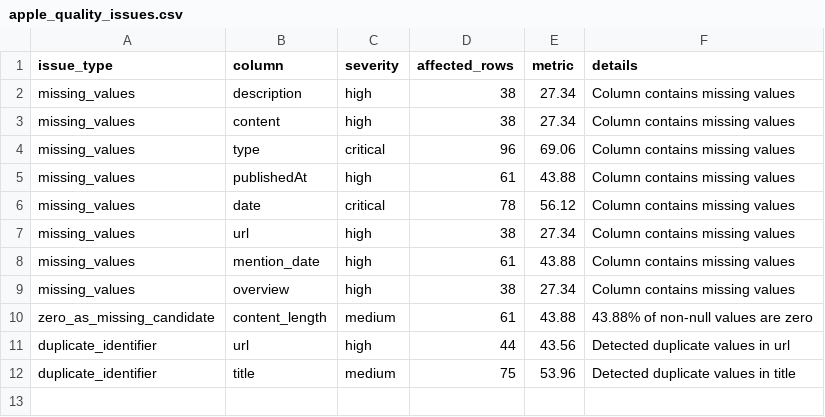
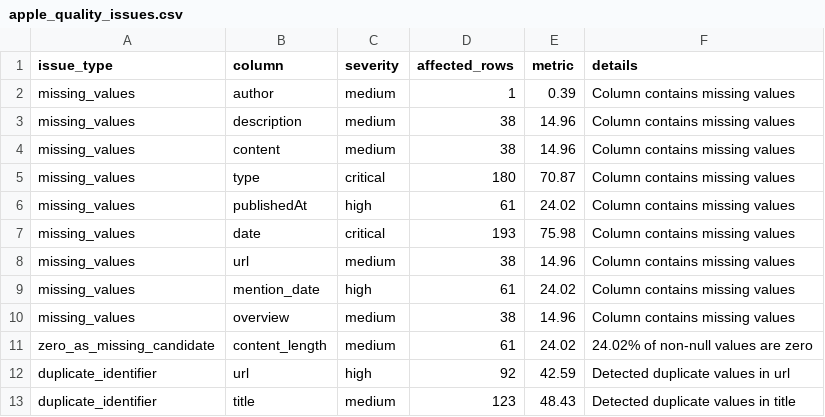
Before and after one commit to t0pa/social_media_brand_monitor, a CSV file: data/processed/apple_brand_eda/apple_quality_issues.csv, drawn as a sheet.

Commit message:
data cleaning assignment

```diff
--- a/data/processed/apple_brand_eda/apple_quality_issues.csv
+++ b/data/processed/apple_brand_eda/apple_quality_issues.csv
@@ -1,12 +1,13 @@
 issue_type,column,severity,affected_rows,metric,details
-missing_values,description,high,38,27.34,Column contains missing values
-missing_values,content,high,38,27.34,Column contains missing values
-missing_values,type,critical,96,69.06,Column contains missing values
-missing_values,publishedAt,high,61,43.88,Column contains missing values
-missing_values,date,critical,78,56.12,Column contains missing values
-missing_values,url,high,38,27.34,Column contains missing values
-missing_values,mention_date,high,61,43.88,Column contains missing values
-missing_values,overview,high,38,27.34,Column contains missing values
-zero_as_missing_candidate,content_length,medium,61,43.88,43.88% of non-null values are zero
-duplicate_identifier,url,high,44,43.56,Detected duplicate values in url
-duplicate_identifier,title,medium,75,53.96,Detected duplicate values in title
+missing_values,author,medium,1,0.39,Column contains missing values
+missing_values,description,medium,38,14.96,Column contains missing values
+missing_values,content,medium,38,14.96,Column contains missing values
+missing_values,type,critical,180,70.87,Column contains missing values
+missing_values,publishedAt,high,61,24.02,Column contains missing values
+missing_values,date,critical,193,75.98,Column contains missing values
+missing_values,url,medium,38,14.96,Column contains missing values
+missing_values,mention_date,high,61,24.02,Column contains missing values
+missing_values,overview,medium,38,14.96,Column contains missing values
+zero_as_missing_candidate,content_length,medium,61,24.02,24.02% of non-null values are zero
+duplicate_identifier,url,high,92,42.59,Detected duplicate values in url
+duplicate_identifier,title,medium,123,48.43,Detected duplicate values in title
```
Also changed, not shown: data/processed/apple_brand_eda/apple_quality_report.csv, 31 other files.
